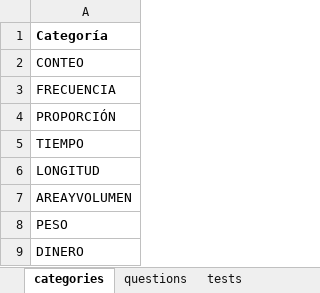
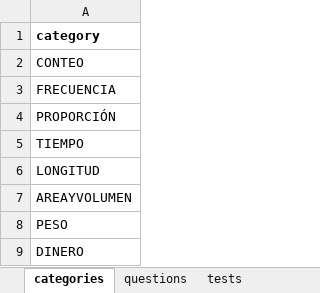
Before and after one commit to sheriffff/fermi, an Excel workbook: public/questions.xlsx, sheet categories, drawn as a sheet; values as stored, in another font and other column widths than the file's, no borders; charts and pictures not drawn; the diff names each change by its address in the sheet, - before the commit and + after, or states it on an @@ line.

```diff
--- a/public/questions.xlsx (sheet categories)
+++ b/public/questions.xlsx (sheet categories)
-A1: Categoría
+A1: category
```
Also changed, not shown: sheet questions, sheet tests, sheet other_questions, 4 other files.
